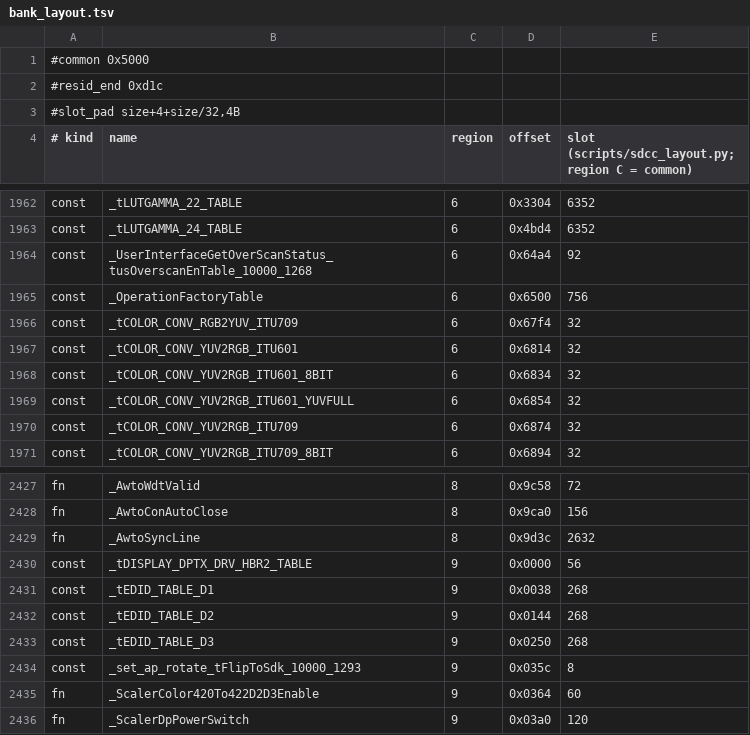
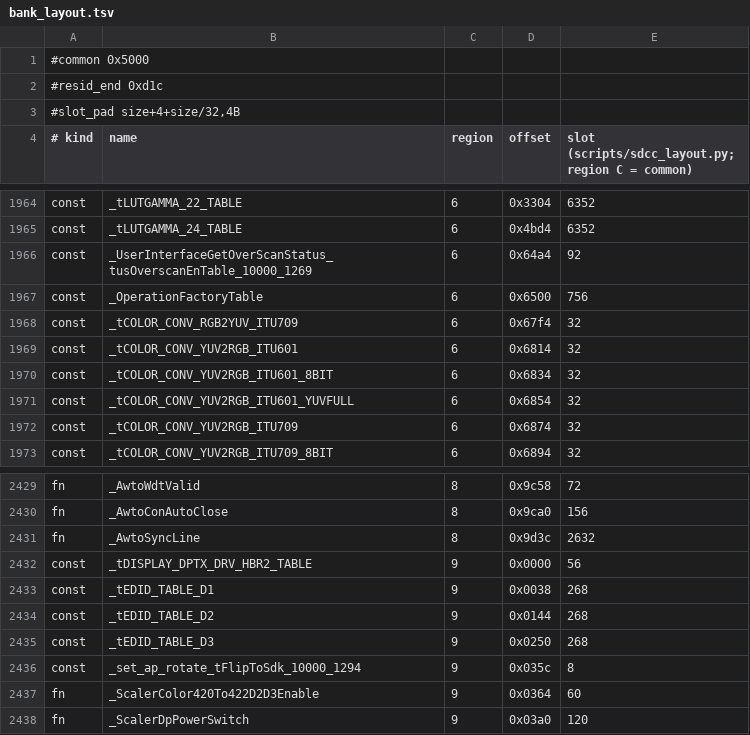
Before and after one commit to awto-au/awto-ddc, a TSV file: fw/bank_layout.tsv, drawn as a sheet; only a part is shown, gaps mark what is left out; the diff covers the shown part only.

```diff
--- a/fw/bank_layout.tsv
+++ b/fw/bank_layout.tsv
@@ -1963,3 +1965,3 @@ const	_tLUTGAMMA_22_TABLE	6	0x3304	6352
 const	_tLUTGAMMA_24_TABLE	6	0x4bd4	6352
-const	_UserInterfaceGetOverScanStatus_tusOverscanEnTable_10000_1268	6	0x64a4	92
+const	_UserInterfaceGetOverScanStatus_tusOverscanEnTable_10000_1269	6	0x64a4	92
 const	_OperationFactoryTable	6	0x6500	756
@@ -2433,3 +2435,3 @@ const	_tEDID_TABLE_D2	9	0x0144	268
 const	_tEDID_TABLE_D3	9	0x0250	268
-const	_set_ap_rotate_tFlipToSdk_10000_1293	9	0x035c	8
+const	_set_ap_rotate_tFlipToSdk_10000_1294	9	0x035c	8
 fn	_ScalerColor420To422D2D3Enable	9	0x0364	60
```
Also changed, not shown: 4 added rows, 2 removed rows and 2 edited cells elsewhere in this file, 5 other files.
